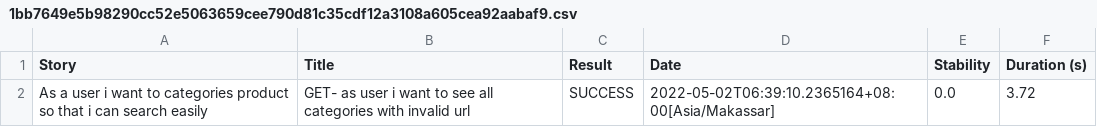
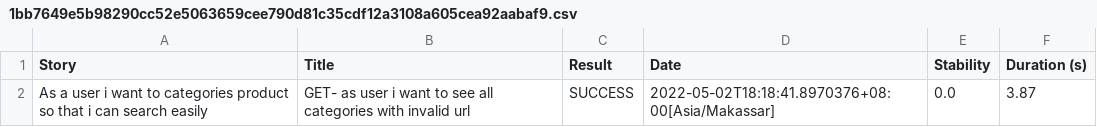
Before and after one commit to Revaldie/QE_Revaldi-Ergiyansyach-Ramadhan, a CSV file: New folder/target/site/serenity/1bb7649e5b98290cc52e5063659cee790d81c35cdf12a3108a605cea92aabaf9.csv, drawn as a sheet.

```diff
--- a/New folder/target/site/serenity/1bb7649e5b98290cc52e5063659cee790d81c35cdf12a3108a605cea92aabaf9.csv
+++ b/New folder/target/site/serenity/1bb7649e5b98290cc52e5063659cee790d81c35cdf12a3108a605cea92aabaf9.csv
@@ -1,2 +1,2 @@
 "Story","Title","Result","Date","Stability","Duration (s)"
-"As a user i want to categories product so that i can search easily","GET- as user i want to see all categories with invalid url","SUCCESS","2022-05-02T06:39:10.2365164+08:00[Asia/Makassar]","0.0","3.72"
+"As a user i want to categories product so that i can search easily","GET- as user i want to see all categories with invalid url","SUCCESS","2022-05-02T18:18:41.8970376+08:00[Asia/Makassar]","0.0","3.87"
```
Also changed, not shown: New folder/target/site/serenity/01f5288b80adbd3af52a8ed68a4a616d3164f750229f80da1ef344382d948835.csv, New folder/target/site/serenity/4c935c30c63d27c74e6d92b5345fdaab0e6aa35539a41990ee6d52a90b321e0b.csv, 45 other files.
